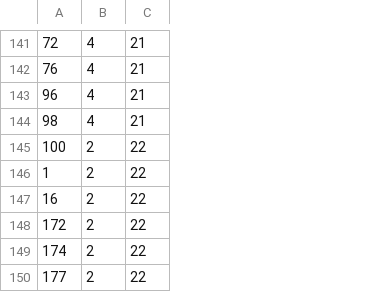
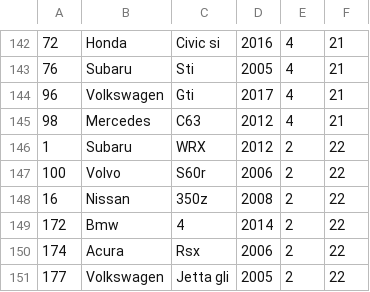
Before and after one commit to katychuang/cisc3140_lab3, a CSV file: proj2/4-Mods/output11.csv, drawn as a sheet; only a part is shown, gaps mark what is left out; the diff covers the shown part only; the diff names each change by its address in the sheet, - before the commit and + after, or states it on an @@ line.

Commit message:
Add data for each car to output files in 4-Mods folder

```diff
--- a/proj2/4-Mods/output11.csv
+++ b/proj2/4-Mods/output11.csv
+column B, rows 142-145: Honda | Subaru | Volkswagen | Mercedes; rows 147-151: Volvo | Nissan | Bmw | Acura | Volkswagen
+column C, rows 142-145: Civic si | Sti | Gti | C63; rows 147-151: S60r | 350z | 4 | Rsx | Jetta gli
+column D, rows 142-145: 2016 | 2005 | 2017 | 2012; rows 147-151: 2006 | 2008 | 2014 | 2006 | 2005
```
Also changed, not shown: 1 added row and 4 moved rows elsewhere in this file, proj2/4-Mods/output10.csv, 5 other files.
